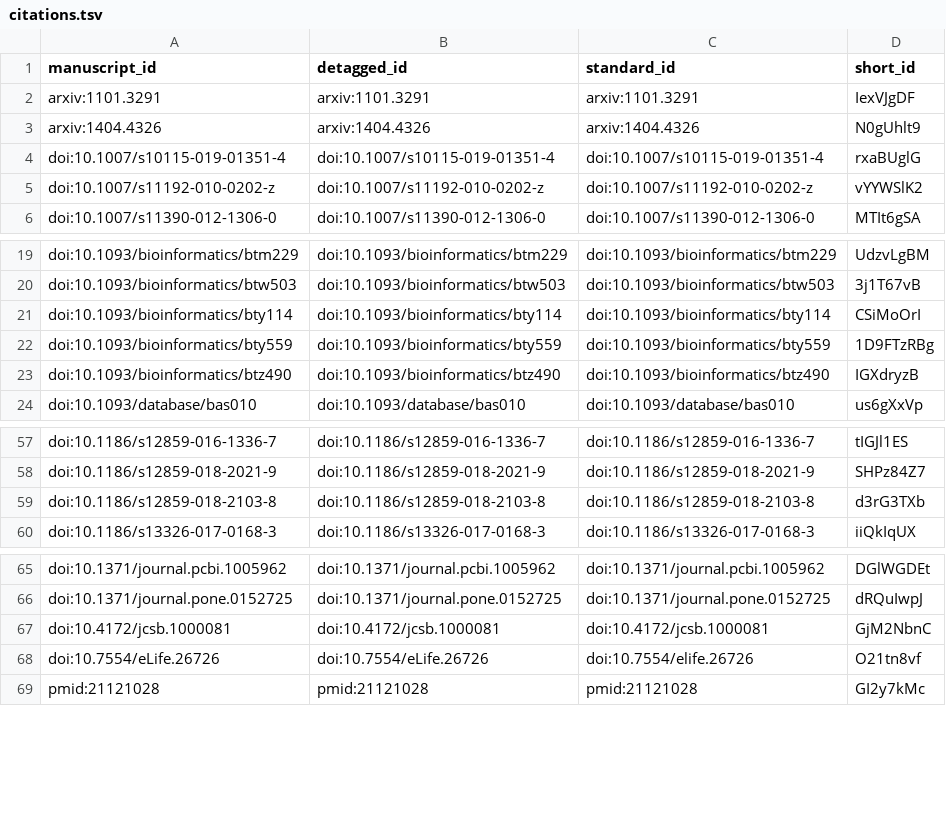
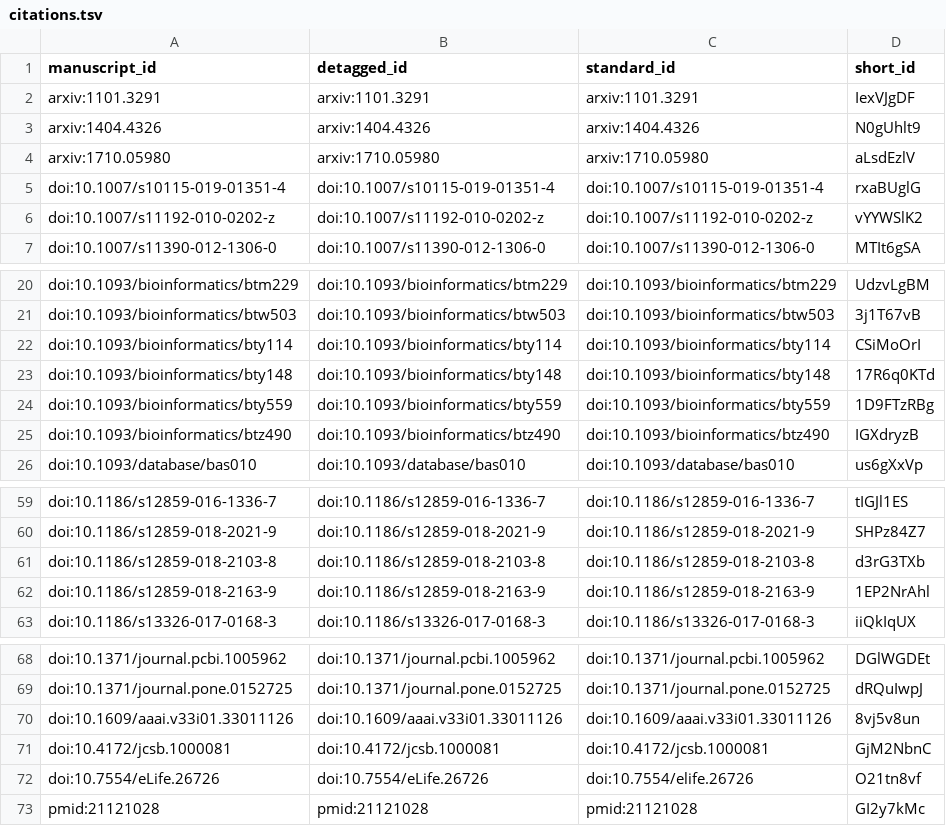
Before and after one commit to greenelab/knowledge-graph-review, a TSV file: citations.tsv, drawn as a sheet; only a part is shown, gaps mark what is left out; the diff names each change by its address in the sheet, - before the commit and + after, or states it on an @@ line.

```diff
--- a/citations.tsv
+++ b/citations.tsv
+row 4: arxiv:1710.05980 | arxiv:1710.05980 | arxiv:1710.05980 | aLsdEzlV
+row 23: doi:10.1093/bioinformatics/bty148 | doi:10.1093/bioinformatics/bty148 | doi:10.1093/bioinformatics/bty148 | 17R6q0KTd
+row 62: doi:10.1186/s12859-018-2163-9 | doi:10.1186/s12859-018-2163-9 | doi:10.1186/s12859-018-2163-9 | 1EP2NrAhl
+row 70: doi:10.1609/aaai.v33i01.33011126 | doi:10.1609/aaai.v33i01.33011126 | doi:10.1609/aaai.v33i01.33011126 | 8vj5v8un
```
Also changed, not shown: 5 other files.
